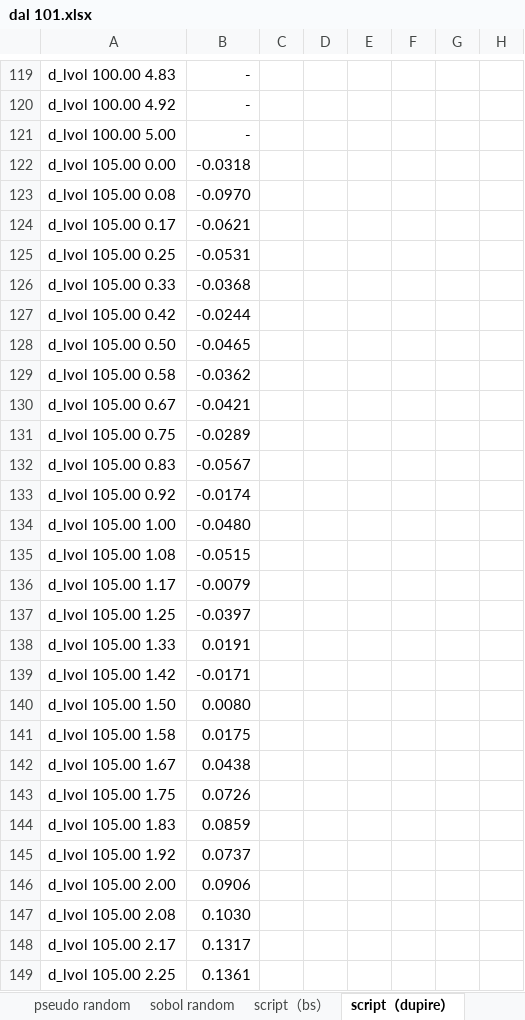
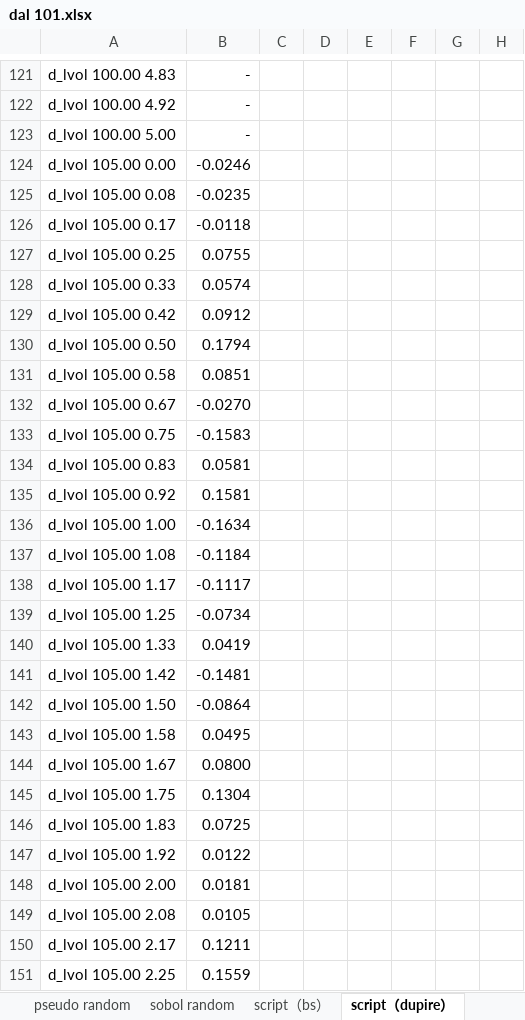
Before and after one commit to wegamekinglc/Derivatives-Algorithms-Lib, an Excel workbook: excel/dal 101.xlsx, sheet script（dupire）, drawn as a sheet; only a part is shown, gaps mark what is left out; values as stored, in another font and other column widths than the file's, no borders; addresses are those after the commit; the diff covers the shown part only; the diff names each change by its address in the sheet, - before the commit and + after, or states it on an @@ line.

```diff
--- a/excel/dal 101.xlsx (sheet script（dupire）)
+++ b/excel/dal 101.xlsx (sheet script（dupire）)
-B124: -0.0318
+B124: -0.0246
-B125: -0.0970
+B125: -0.0235
-B126: -0.0621
+B126: -0.0118
-B127: -0.0531
+B127: 0.0755
-B128: -0.0368
+B128: 0.0574
-B129: -0.0244
+B129: 0.0912
-B130: -0.0465
+B130: 0.1794
-B131: -0.0362
+B131: 0.0851
-B132: -0.0421
+B132: -0.0270
-B133: -0.0289
+B133: -0.1583
-B134: -0.0567
+B134: 0.0581
-B135: -0.0174
+B135: 0.1581
-B136: -0.0480
+B136: -0.1634
-B137: -0.0515
+B137: -0.1184
-B138: -0.0079
+B138: -0.1117
-B139: -0.0397
+B139: -0.0734
-B140: 0.0191
+B140: 0.0419
-B141: -0.0171
+B141: -0.1481
-B142: 0.0080
+B142: -0.0864
-B143: 0.0175
+B143: 0.0495
-B144: 0.0438
+B144: 0.0800
-B145: 0.0726
+B145: 0.1304
-B146: 0.0859
+B146: 0.0725
-B147: 0.0737
+B147: 0.0122
-B148: 0.0906
+B148: 0.0181
-B149: 0.1030
+B149: 0.0105
-B150: 0.1317
+B150: 0.1211
-B151: 0.1361
+B151: 0.1559
```
Also changed, not shown: 4 added rows, 2 removed rows and 614 edited cells elsewhere in this sheet, sheet sobol random, sheet pseudo random, sheet script（bs）, sheet linear interp 2D, sheet cubic Interp, sheet linear Interp, formulas that keep their value, charts or pictures.
